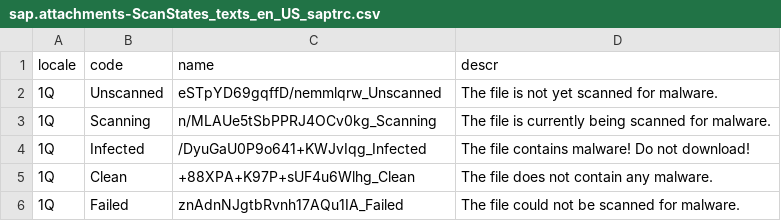
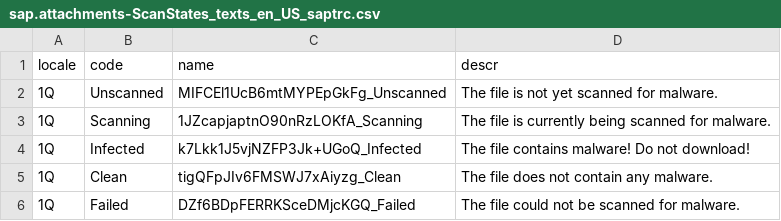
Before and after one commit to cap-js/attachments, a CSV file: db/data/sap.attachments-ScanStates_texts_en_US_saptrc.csv, drawn as a sheet.

Commit message:
Translation Delivery (#424)
Translation Delivery

```diff
--- a/db/data/sap.attachments-ScanStates_texts_en_US_saptrc.csv
+++ b/db/data/sap.attachments-ScanStates_texts_en_US_saptrc.csv
@@ -1,6 +1,6 @@
 locale;code;name;descr
-1Q;Unscanned;eSTpYD69gqffD/nemmlqrw_Unscanned;The file is not yet scanned for malware.
-1Q;Scanning;n/MLAUe5tSbPPRJ4OCv0kg_Scanning;The file is currently being scanned for malware.
-1Q;Infected;/DyuGaU0P9o641+KWJvIqg_Infected;The file contains malware! Do not download!
-1Q;Clean;+88XPA+K97P+sUF4u6Wlhg_Clean;The file does not contain any malware.
-1Q;Failed;znAdnNJgtbRvnh17AQu1IA_Failed;The file could not be scanned for malware.
+1Q;Unscanned;MIFCEl1UcB6mtMYPEpGkFg_Unscanned;The file is not yet scanned for malware.
+1Q;Scanning;1JZcapjaptnO90nRzLOKfA_Scanning;The file is currently being scanned for malware.
+1Q;Infected;k7Lkk1J5vjNZFP3Jk+UGoQ_Infected;The file contains malware! Do not download!
+1Q;Clean;tigQFpJIv6FMSWJ7xAiyzg_Clean;The file does not contain any malware.
+1Q;Failed;DZf6BDpFERRKSceDMjcKGQ_Failed;The file could not be scanned for malware.
```
Also changed, not shown: 2 other files.
